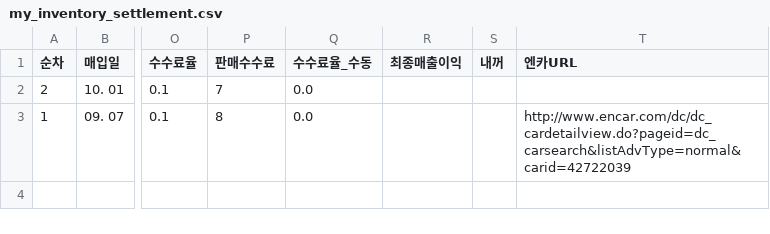
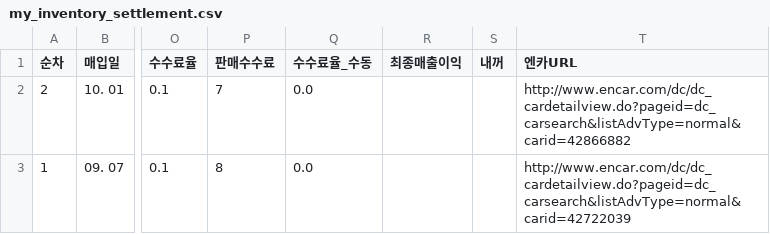
Before and after one commit to car6154/-, a CSV file: frontend/src/data/my_inventory_settlement.csv, drawn as a sheet; only a part is shown, gaps mark what is left out; the diff names each change by its address in the sheet, - before the commit and + after, or states it on an @@ line.

Commit message:
10-15-50: Fix 37다1840 Encar carid to 42866882 and add company car badge to detail panel

```diff
--- a/frontend/src/data/my_inventory_settlement.csv
+++ b/frontend/src/data/my_inventory_settlement.csv
-T2 (엔카URL): (empty)
+T2 (엔카URL): http://www.encar.com/dc/dc_cardetailview.do?pageid=dc_carsearch&listAdvType=normal&carid=42866882
```
Also changed, not shown: my_inventory_settlement.csv, 2 other files.
